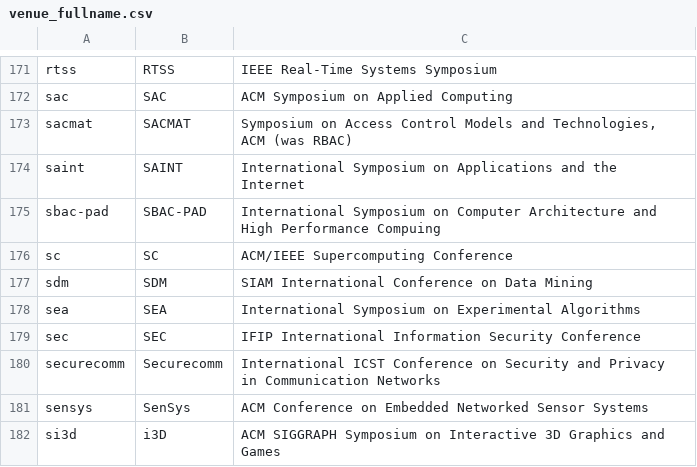
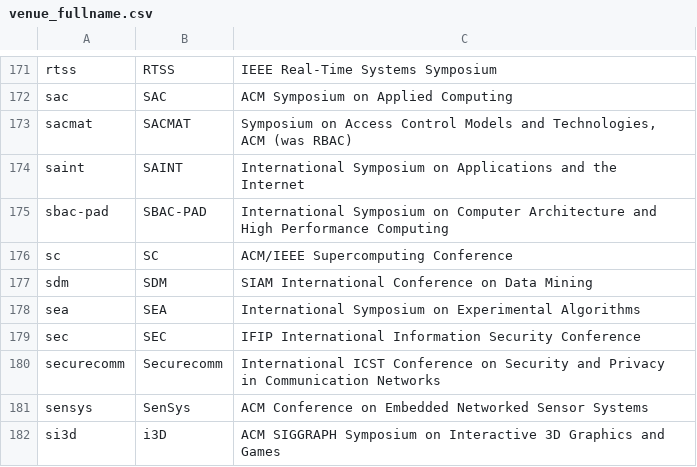
Before and after one commit to csmetrics/csmetrics.net, a CSV file: app/data/venue_fullname.csv, drawn as a sheet; only a part is shown, gaps mark what is left out.

```diff
--- a/app/data/venue_fullname.csv
+++ b/app/data/venue_fullname.csv
@@ -174,3 +174,3 @@ sacmat,SACMAT,"Symposium on Access Control Models and Technologies, ACM (was RBA
 saint,SAINT,International Symposium on Applications and the Internet
-sbac-pad,SBAC-PAD,International Symposium on Computer Architecture and High Performance Compuing
+sbac-pad,SBAC-PAD,International Symposium on Computer Architecture and High Performance Computing
 sc,SC,ACM/IEEE Supercomputing Conference
```
Also changed, not shown: app/data/venue_category.csv.
